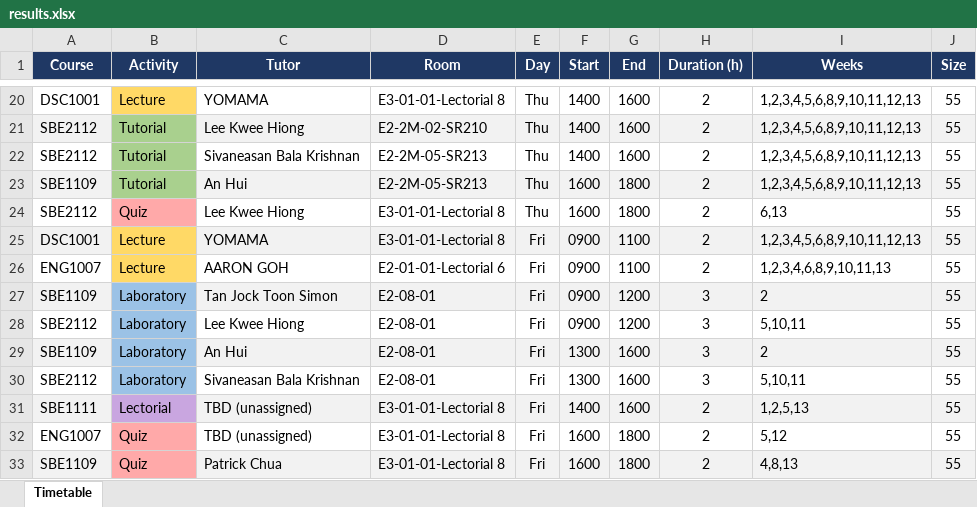
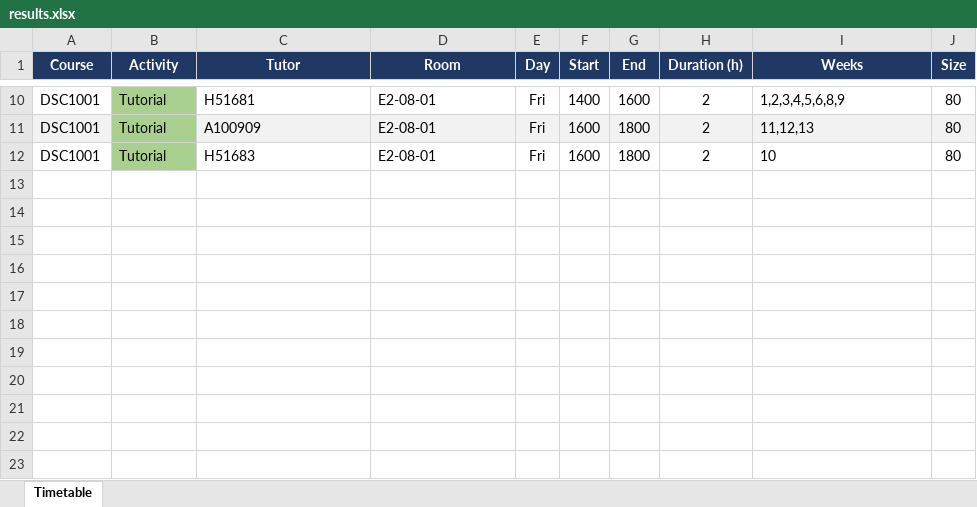
Before and after one commit to xile1310/Schedule-project, an Excel workbook: CODE ITSELF/DSC2204/prototype/output/results.xlsx, sheet Timetable, drawn as a sheet; only a part is shown, gaps mark what is left out; values as stored, in another font and other column widths than the file's, no borders; removed rows and columns are numbered as before the commit, all else as after; the diff covers the shown part only; the diff names each change by its address in the sheet, - before the commit and + after, or states it on an @@ line.

```diff
--- a/CODE ITSELF/DSC2204/prototype/output/results.xlsx (sheet Timetable)
+++ b/CODE ITSELF/DSC2204/prototype/output/results.xlsx (sheet Timetable)
-B10 (Activity): Lecture
+B10 (Activity): Tutorial
-B10 fill: #FFD966
+B10 fill: #A9D08E
-C10 (Tutor): YOMAMA
+C10 (Tutor): H51681
-D10 (Room): E3-01-01-Lectorial 8
+D10 (Room): E2-08-01
-E10 (Day): Thu
+E10 (Day): Fri
-I10 (Weeks): 1,2,3,4,5,6,8,9,10,11,12,13
+I10 (Weeks): 1,2,3,4,5,6,8,9
-J10 (Size): 55
+J10 (Size): 80
-row 21: SBE2112 | Tutorial | Lee Kwee Hiong | E2-2M-02-SR210 | Thu | 1400 | 1600 | 2 | 1,2,3,4,5,6,8,9,10,11,12,13 | 55
-row 22: SBE2112 | Tutorial | Sivaneasan Bala Krishnan | E2-2M-05-SR213 | Thu | 1400 | 1600 | 2 | 1,2,3,4,5,6,8,9,10,11,12,13 | 55
-row 23: SBE1109 | Tutorial | An Hui | E2-2M-05-SR213 | Thu | 1600 | 1800 | 2 | 1,2,3,4,5,6,8,9,10,11,12,13 | 55
-row 24: SBE2112 | Quiz | Lee Kwee Hiong | E3-01-01-Lectorial 8 | Thu | 1600 | 1800 | 2 | 6,13 | 55
-B11 (Activity): Lecture
+B11 (Activity): Tutorial
-B11 fill: #FFD966
+B11 fill: #A9D08E
-C11 (Tutor): YOMAMA
+C11 (Tutor): A100909
-D11 (Room): E3-01-01-Lectorial 8
+D11 (Room): E2-08-01
-F11 (Start): 0900
+F11 (Start): 1600
-G11 (End): 1100
+G11 (End): 1800
-I11 (Weeks): 1,2,3,4,5,6,8,9,10,11,12,13
+I11 (Weeks): 11,12,13
-J11 (Size): 55
+J11 (Size): 80
-row 26: ENG1007 | Lecture | AARON GOH | E2-01-01-Lectorial 6 | Fri | 0900 | 1100 | 2 | 1,2,3,4,6,8,9,10,11,13 | 55
-row 27: SBE1109 | Laboratory | Tan Jock Toon Simon | E2-08-01 | Fri | 0900 | 1200 | 3 | 2 | 55
-row 28: SBE2112 | Laboratory | Lee Kwee Hiong | E2-08-01 | Fri | 0900 | 1200 | 3 | 5,10,11 | 55
-row 29: SBE1109 | Laboratory | An Hui | E2-08-01 | Fri | 1300 | 1600 | 3 | 2 | 55
-row 30: SBE2112 | Laboratory | Sivaneasan Bala Krishnan | E2-08-01 | Fri | 1300 | 1600 | 3 | 5,10,11 | 55
-row 31: SBE1111 | Lectorial | TBD (unassigned) | E3-01-01-Lectorial 8 | Fri | 1400 | 1600 | 2 | 1,2,5,13 | 55
-row 32: ENG1007 | Quiz | TBD (unassigned) | E3-01-01-Lectorial 8 | Fri | 1600 | 1800 | 2 | 5,12 | 55
-row 33: SBE1109 | Quiz | Patrick Chua | E3-01-01-Lectorial 8 | Fri | 1600 | 1800 | 2 | 4,8,13 | 55
+row 12: DSC1001 | Tutorial | H51683 | E2-08-01 | Fri | 1600 | 1800 | 2 | 10 | 80
```
Also changed, not shown: 7 added rows, 17 removed rows, 4 edited cells and cell formats elsewhere in this sheet, CODE ITSELF/DSC2204/Output.xlsx, CODE ITSELF/DSC2204/Timetable.xlsx, 21 other files.
